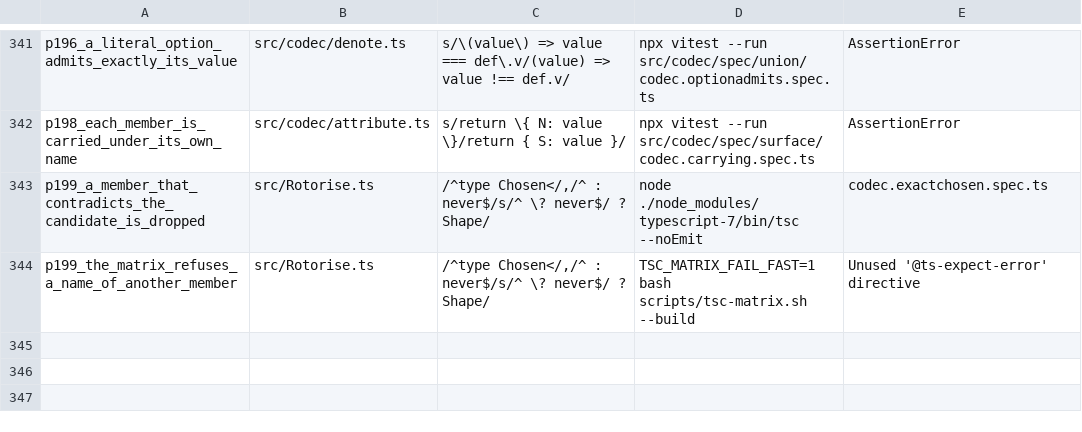
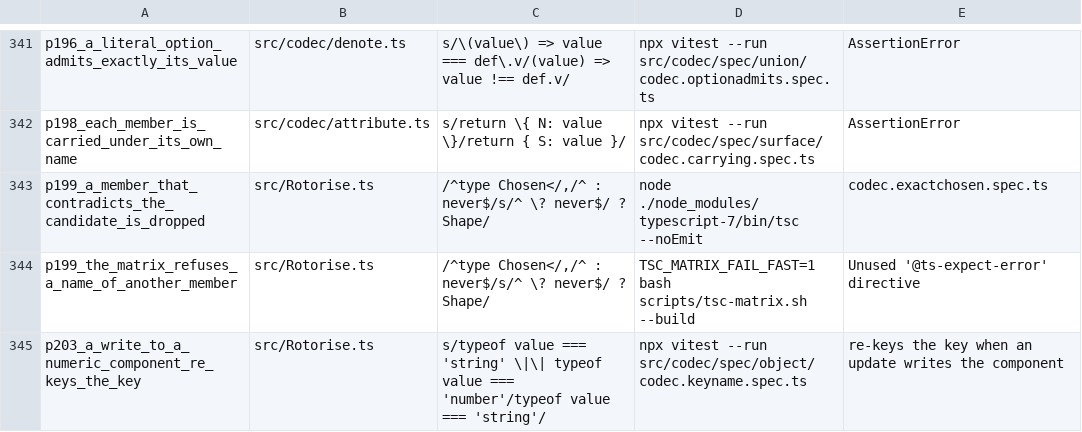
Before and after one commit to josher8a/rotorise, a TSV file: scripts/mutants.tsv, drawn as a sheet; only a part is shown, gaps mark what is left out.

Commit message:
fix(key): a write to a component whose name is a number re-keys the key
A component of a key is a name of the entity, and the name can be a
number: SK: [0] prints 0#zero. The key builder reads the number, but
componentsOf read a name that is a string only. keyUpdates asks
componentsOf which keys a write changes, so a write to the attribute 0
gave a patch with no SK, and the stored key stayed stale. The type
accepted the same patch, so no check saw the gap.

componentsOf now adds a number as its text, the name that the attribute
has in the item. A write to 0 now sets SK to 0#one, and the full suite
passes with no other change.

codec.keyname.spec.ts holds the rule, and the test fails at the parent.
The row p203_a_write_to_a_numeric_component_re_keys_the_key reads the
number as no name, and the test fails.

```diff
--- a/scripts/mutants.tsv
+++ b/scripts/mutants.tsv
@@ -344 +344,2 @@ p199_a_member_that_contradicts_the_candidate_is_dropped	src/Rotorise.ts	/^type C
 p199_the_matrix_refuses_a_name_of_another_member	src/Rotorise.ts	/^type Chosen</,/^    : never$/s/^        \? never$/        ? Shape/	TSC_MATRIX_FAIL_FAST=1 bash scripts/tsc-matrix.sh --build	Unused '@ts-expect-error' directive
+p203_a_write_to_a_numeric_component_re_keys_the_key	src/Rotorise.ts	s/typeof value === 'string' \|\| typeof value === 'number'/typeof value === 'string'/	npx vitest --run src/codec/spec/object/codec.keyname.spec.ts	re-keys the key when an update writes the component
```
Also changed, not shown: 2 other files.
